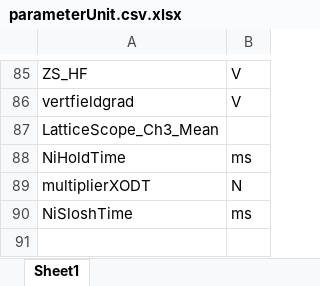
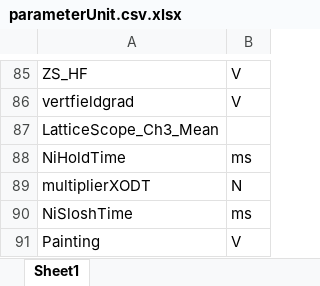
Before and after one commit to weldlabucsb/MMUser, an Excel workbook: config/becExpConfig/parameterUnit.csv.xlsx, sheet Sheet1, drawn as a sheet; only a part is shown, gaps mark what is left out; values as stored, in another font and other column widths than the file's, no borders; the diff names each change by its address in the sheet, - before the commit and + after, or states it on an @@ line.

```diff
--- a/config/becExpConfig/parameterUnit.csv.xlsx (sheet Sheet1)
+++ b/config/becExpConfig/parameterUnit.csv.xlsx (sheet Sheet1)
+row 91: Painting | V
```
Also changed, not shown: config/acquisitionConfig/roi.csv.xlsx, config/becExpConfig/becExpType.csv.xlsx, 5 other files.
